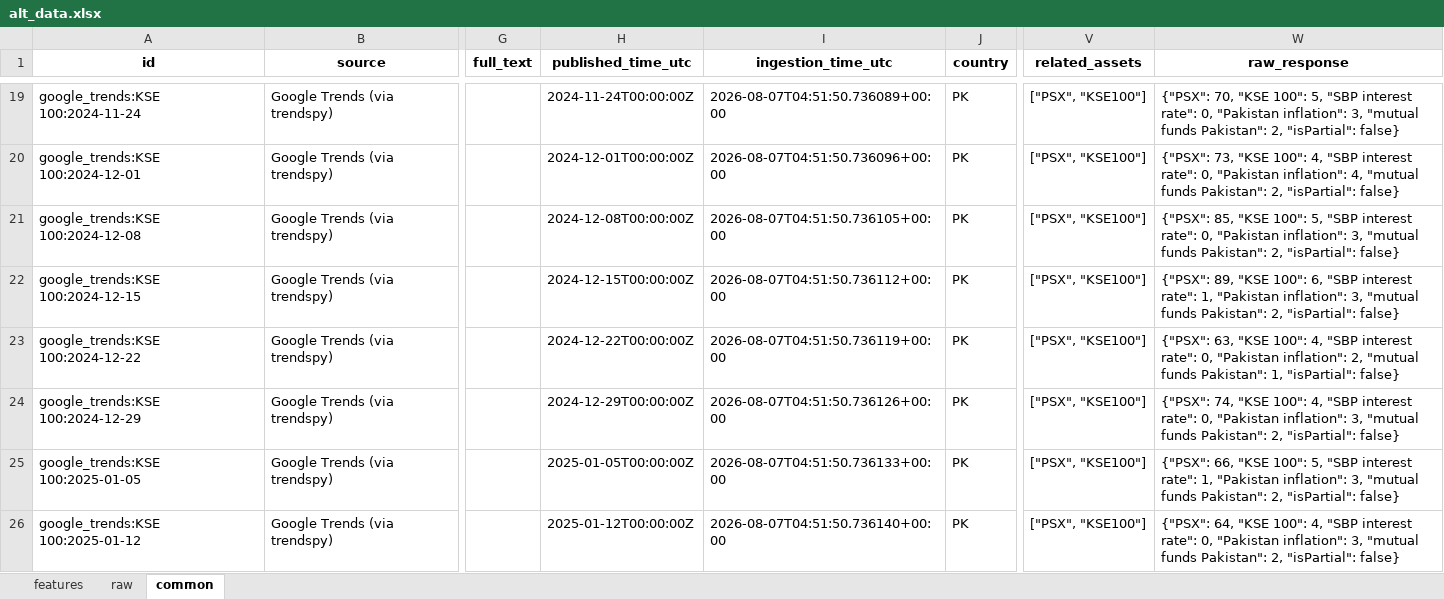
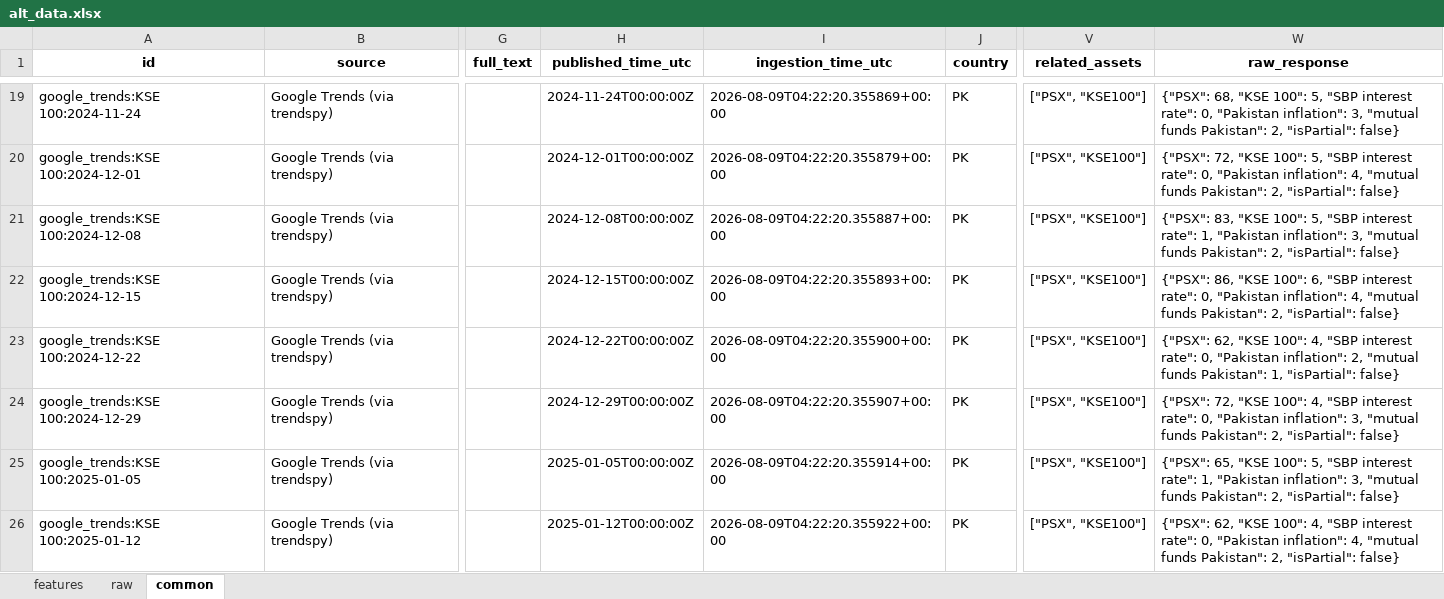
Before and after one commit to Alphaworkss/Fund-Forge, an Excel workbook: Google_Trends_Pipeline/alt_data.xlsx, sheet common, drawn as a sheet; only a part is shown, gaps mark what is left out; values as stored, in another font and other column widths than the file's, no borders; the diff covers the shown part only; the diff names each change by its address in the sheet, - before the commit and + after, or states it on an @@ line.

```diff
--- a/Google_Trends_Pipeline/alt_data.xlsx (sheet common)
+++ b/Google_Trends_Pipeline/alt_data.xlsx (sheet common)
-I19 (ingestion_time_utc): 2026-08-07T04:51:50.736089+00:00
+I19 (ingestion_time_utc): 2026-08-09T04:22:20.355869+00:00
-W19 (raw_response): {"PSX": 70, "KSE 100":…
+W19 (raw_response): {"PSX": 68, "KSE 100":…
-I20 (ingestion_time_utc): 2026-08-07T04:51:50.736096+00:00
+I20 (ingestion_time_utc): 2026-08-09T04:22:20.355879+00:00
-W20 (raw_response): {"PSX": 73, "KSE 100": 4, "SBP interest…
+W20 (raw_response): {"PSX": 72, "KSE 100": 5, "SBP interest…
-I21 (ingestion_time_utc): 2026-08-07T04:51:50.736105+00:00
+I21 (ingestion_time_utc): 2026-08-09T04:22:20.355887+00:00
-W21 (raw_response): {"PSX": 85, "KSE 100": 5, "SBP interest rate": 0, "Pakistan inflation":…
+W21 (raw_response): {"PSX": 83, "KSE 100": 5, "SBP interest rate": 1, "Pakistan inflation":…
-I22 (ingestion_time_utc): 2026-08-07T04:51:50.736112+00:00
+I22 (ingestion_time_utc): 2026-08-09T04:22:20.355893+00:00
-W22 (raw_response): {"PSX": 89, "KSE 100": 6, "SBP interest rate": 1, "Pakistan inflation": 3, "mutual funds…
+W22 (raw_response): {"PSX": 86, "KSE 100": 6, "SBP interest rate": 0, "Pakistan inflation": 4, "mutual funds…
-I23 (ingestion_time_utc): 2026-08-07T04:51:50.736119+00:00
+I23 (ingestion_time_utc): 2026-08-09T04:22:20.355900+00:00
-W23 (raw_response): {"PSX": 63, "KSE 100":…
+W23 (raw_response): {"PSX": 62, "KSE 100":…
-I24 (ingestion_time_utc): 2026-08-07T04:51:50.736126+00:00
+I24 (ingestion_time_utc): 2026-08-09T04:22:20.355907+00:00
-W24 (raw_response): {"PSX": 74, "KSE 100":…
+W24 (raw_response): {"PSX": 72, "KSE 100":…
-I25 (ingestion_time_utc): 2026-08-07T04:51:50.736133+00:00
+I25 (ingestion_time_utc): 2026-08-09T04:22:20.355914+00:00
-W25 (raw_response): {"PSX": 66, "KSE 100":…
+W25 (raw_response): {"PSX": 65, "KSE 100":…
-I26 (ingestion_time_utc): 2026-08-07T04:51:50.736140+00:00
+I26 (ingestion_time_utc): 2026-08-09T04:22:20.355922+00:00
-W26 (raw_response): {"PSX": 64, "KSE 100": 4, "SBP interest rate": 0, "Pakistan inflation": 3, "mutual funds…
+W26 (raw_response): {"PSX": 62, "KSE 100": 4, "SBP interest rate": 0, "Pakistan inflation": 4, "mutual funds…
```
Also changed, not shown: 5 added rows and 999 edited cells elsewhere in this sheet, sheet features, sheet raw, 1 other file.
